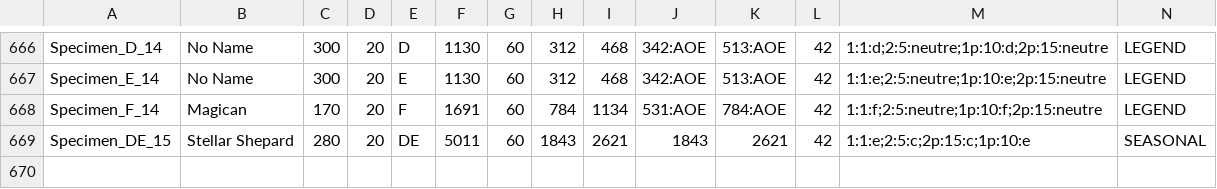
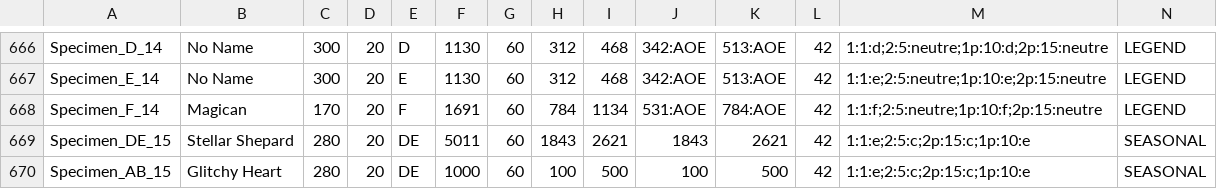
Before and after one commit to DustinSalinas/stats25, a CSV file: stats25.csv, drawn as a sheet; only a part is shown, gaps mark what is left out; rows hold the shown columns only; the diff names each change by its address in the sheet, - before the commit and + after, or states it on an @@ line.

```diff
--- a/stats25.csv
+++ b/stats25.csv
+row 670: Specimen_AB_15 | Glitchy Heart | 280 | 20 | DE | 1000 | 60 | 100 | 500 | 100 | 500 | 42 | 1:1:e;2:5:c;2p:15:c;1p:10:e | SEASONAL
```
